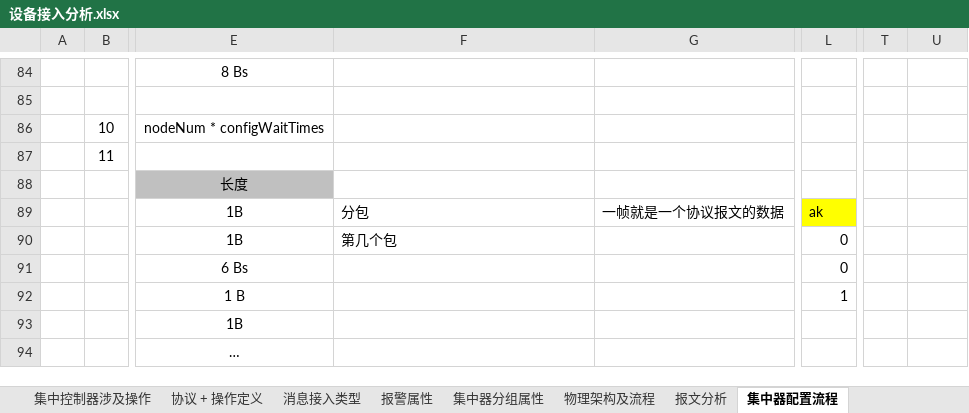
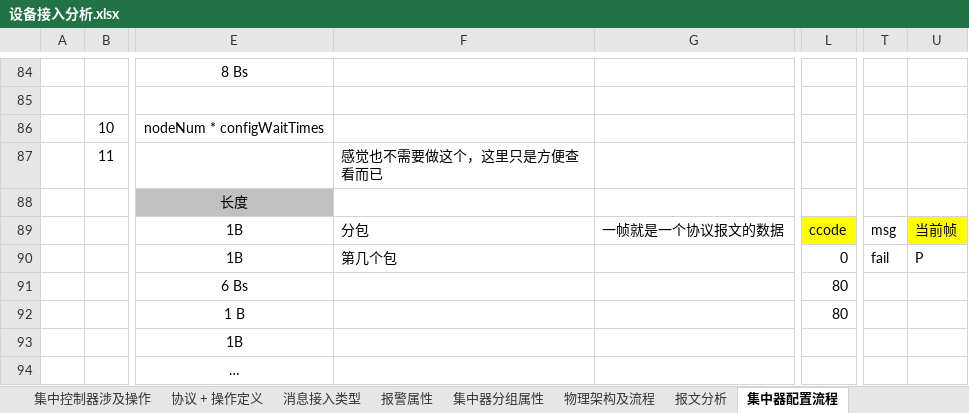
Before and after one commit to zhuhuazhen/test1, an Excel workbook: doc/PLC设备接入分析/设备接入分析.xlsx, sheet 集中器配置流程, drawn as a sheet; only a part is shown, gaps mark what is left out; values as stored, in another font and other column widths than the file's, no borders; the diff covers the shown part only; the diff names each change by its address in the sheet, - before the commit and + after, or states it on an @@ line.

```diff
--- a/doc/PLC设备接入分析/设备接入分析.xlsx (sheet 集中器配置流程)
+++ b/doc/PLC设备接入分析/设备接入分析.xlsx (sheet 集中器配置流程)
-F87: (empty)
+F87: 感觉也不需要做这个，这里只是方便查看而已
-L89: ak
+L89: ccode
-T89: (empty)
+T89: msg
-U89: (empty)
+U89: 当前帧
-U89 fill: none
+U89 fill: #FFFF00
-T90: (empty)
+T90: fail
-U90: (empty)
+U90: P
-L91: 0
+L91: 80
-L92: 1
+L92: 80
```
Also changed, not shown: 15 edited cells elsewhere in this sheet, charts or pictures, 11 other files.
